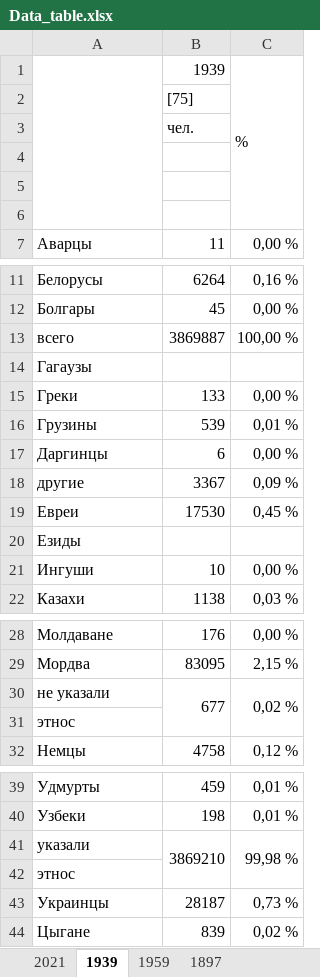
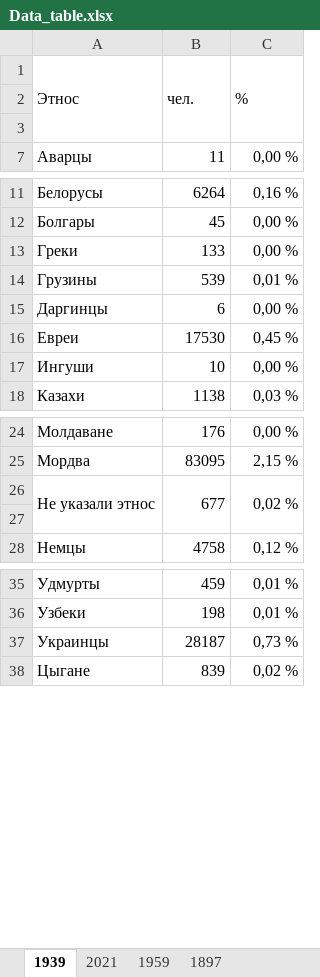
Before and after one commit to bidmybl/timeline, an Excel workbook: data/Data_table.xlsx, sheet 1939, drawn as a sheet; only a part is shown, gaps mark what is left out; values as stored, in another font and other column widths than the file's, no cell formats; removed rows and columns are numbered as before the commit, all else as after; the diff names each change by its address in the sheet, - before the commit and + after, or states it on an @@ line.

```diff
--- a/data/Data_table.xlsx (sheet 1939)
+++ b/data/Data_table.xlsx (sheet 1939)
@@ sheet tab order changed: 1939 | 2021 | 1959 | 1897 @@
-row 1:  | 1939 | %
-row 2:  | [75]
-row 3:  | чел.
-row 1: (empty)
+row 1: Этнос | чел. | %
+A1:A3 merged
+B1:B3 merged
+C1:C3 merged
-row 13: всего | 3869887 | 100,00 %
-row 14: Гагаузы
-row 18: другие | 3367 | 0,09 %
-row 20: Езиды
-A26 (Этнос): не указали
+A26 (Этнос): Не указали этнос
+A26:A27 merged
-A27 (Этнос): этнос
+A27 (Этнос): (empty)
-row 41: указали | 3869210 | 99,98 %
-row 42: этнос
```
Also changed, not shown: sheet 1897, sheet 2021, sheet 1959, cell formats.
